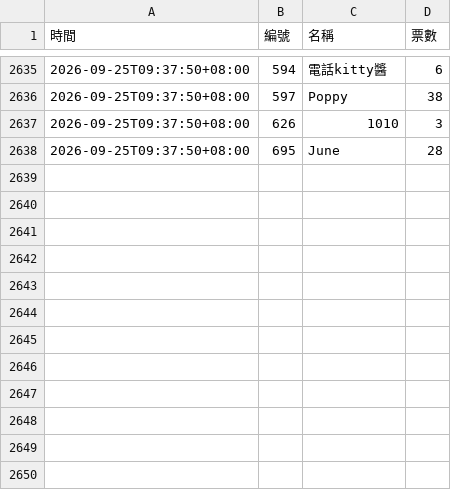
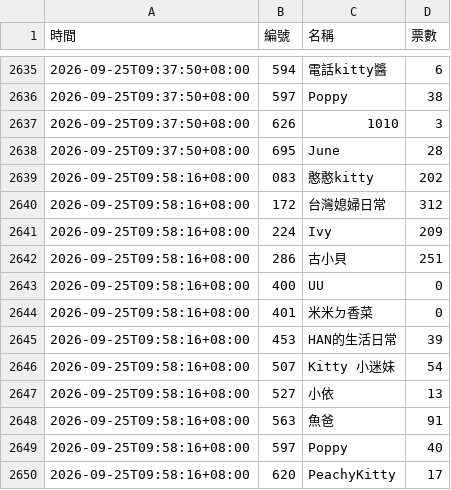
Before and after one commit to BrandonYang1203/KY-tracker, a CSV file: data/2026-09.csv, drawn as a sheet; only a part is shown, gaps mark what is left out; the diff names each change by its address in the sheet, - before the commit and + after, or states it on an @@ line.

```diff
--- a/data/2026-09.csv
+++ b/data/2026-09.csv
+row 2639: 2026-09-25T09:58:16+08:00 | 083 | 憨憨kitty | 202
+row 2640: 2026-09-25T09:58:16+08:00 | 172 | 台灣媳婦日常 | 312
+row 2641: 2026-09-25T09:58:16+08:00 | 224 | Ivy | 209
+row 2642: 2026-09-25T09:58:16+08:00 | 286 | 古小貝 | 251
+row 2643: 2026-09-25T09:58:16+08:00 | 400 | UU | 0
+row 2644: 2026-09-25T09:58:16+08:00 | 401 | 米米ㄉ香菜 | 0
+row 2645: 2026-09-25T09:58:16+08:00 | 453 | HAN的生活日常 | 39
+row 2646: 2026-09-25T09:58:16+08:00 | 507 | Kitty 小迷妹 | 54
+row 2647: 2026-09-25T09:58:16+08:00 | 527 | 小依 | 13
+row 2648: 2026-09-25T09:58:16+08:00 | 563 | 魚爸 | 91
+row 2649: 2026-09-25T09:58:16+08:00 | 597 | Poppy | 40
+row 2650: 2026-09-25T09:58:16+08:00 | 620 | PeachyKitty | 17
```
Also changed, not shown: 1 other file.
